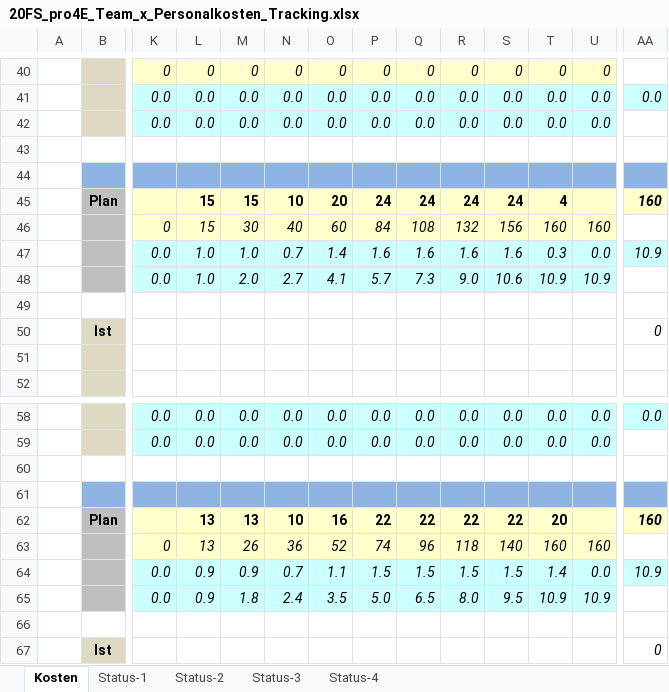
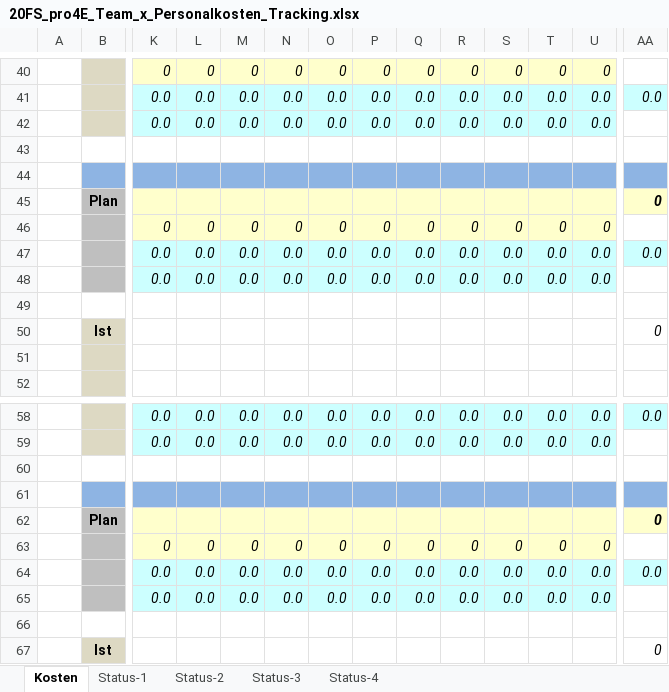
Before and after one commit to jjeisy/pro4e, an Excel workbook: Admin/Kostentracking/20FS_pro4E_Team_x_Personalkosten_Tracking.xlsx, sheet Kosten, drawn as a sheet; only a part is shown, gaps mark what is left out; values as stored, in another font and other column widths than the file's, no borders; removed rows and columns are numbered as before the commit, all else as after; rows hold the shown columns only; the diff covers the shown part only; the diff names each change by its address in the sheet, - before the commit and + after, or states it on an @@ line.

```diff
--- a/Admin/Kostentracking/20FS_pro4E_Team_x_Personalkosten_Tracking.xlsx (sheet Kosten)
+++ b/Admin/Kostentracking/20FS_pro4E_Team_x_Personalkosten_Tracking.xlsx (sheet Kosten)
-row 45:  | Plan |  | 15 | 15 | 10 | 20 | 24 | 24 | 24 | 24 | 4 |  | 160
-row 46:  |  | 0 | 15 | 30 | 40 | 60 | 84 | 108 | 132 | 156 | 160 | 160
+row 45:  | Plan |  |  |  |  |  |  |  |  |  |  |  | 0
+row 46:  |  | 0 | 0 | 0 | 0 | 0 | 0 | 0 | 0 | 0 | 0 | 0
-L47: 1.0
+L47: 0.0
-M47: 1.0
+M47: 0.0
-N47: 0.7
+N47: 0.0
-O47: 1.4
+O47: 0.0
-P47: 1.6
+P47: 0.0
-Q47: 1.6
+Q47: 0.0
-R47: 1.6
+R47: 0.0
-S47: 1.6
+S47: 0.0
-T47: 0.3
+T47: 0.0
-AA47: 10.9
+AA47: 0.0
-row 48:  |  | 0.0 | 1.0 | 2.0 | 2.7 | 4.1 | 5.7 | 7.3 | 9.0 | 10.6 | 10.9 | 10.9
+row 48:  |  | 0.0 | 0.0 | 0.0 | 0.0 | 0.0 | 0.0 | 0.0 | 0.0 | 0.0 | 0.0 | 0.0
-row 62:  | Plan |  | 13 | 13 | 10 | 16 | 22 | 22 | 22 | 22 | 20 |  | 160
-row 63:  |  | 0 | 13 | 26 | 36 | 52 | 74 | 96 | 118 | 140 | 160 | 160
+row 62:  | Plan |  |  |  |  |  |  |  |  |  |  |  | 0
+row 63:  |  | 0 | 0 | 0 | 0 | 0 | 0 | 0 | 0 | 0 | 0 | 0
-L64: 0.9
+L64: 0.0
-M64: 0.9
+M64: 0.0
-N64: 0.7
+N64: 0.0
-O64: 1.1
+O64: 0.0
-P64: 1.5
+P64: 0.0
-Q64: 1.5
+Q64: 0.0
-R64: 1.5
+R64: 0.0
-S64: 1.5
+S64: 0.0
-T64: 1.4
+T64: 0.0
-AA64: 10.9
+AA64: 0.0
-row 65:  |  | 0.0 | 0.9 | 1.8 | 2.4 | 3.5 | 5.0 | 6.5 | 8.0 | 9.5 | 10.9 | 10.9
+row 65:  |  | 0.0 | 0.0 | 0.0 | 0.0 | 0.0 | 0.0 | 0.0 | 0.0 | 0.0 | 0.0 | 0.0
```
Also changed, not shown: 11 added rows, 11 removed rows and 52 edited cells elsewhere in this sheet, charts or pictures, Pflichtenheft/Organisatorisch/Projektstrukturplan.xlsx, 1 other file.
